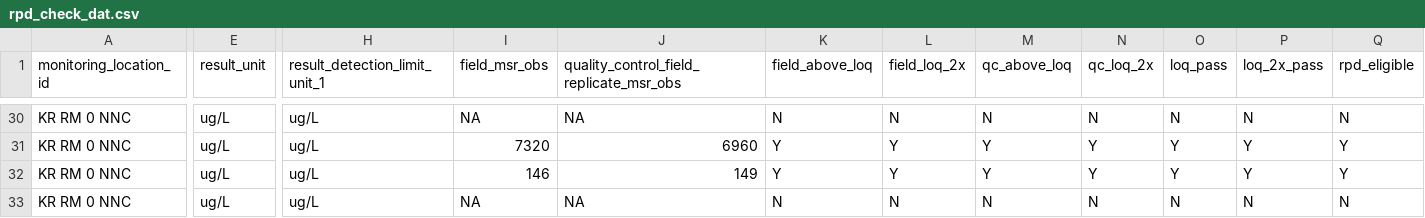
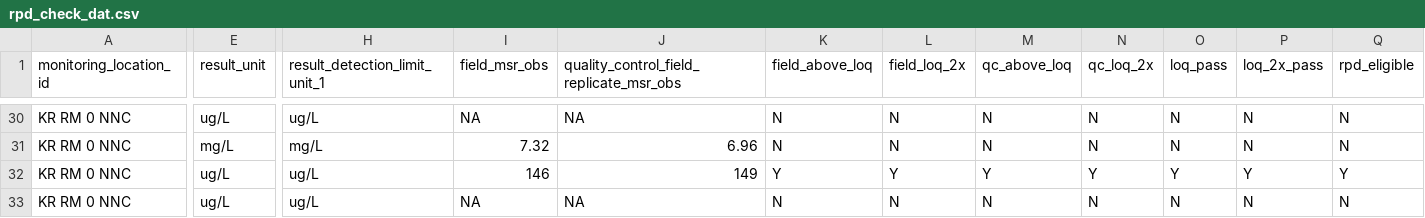
Before and after one commit to Kenai-Watershed-Forum/kenai-river-wqx, a CSV file: other/output/field_qa_qc_data/rpd_check_dat.csv, drawn as a sheet; only a part is shown, gaps mark what is left out; the diff covers the shown part only; the diff names each change by its address in the sheet, - before the commit and + after, or states it on an @@ line.

```diff
--- a/other/output/field_qa_qc_data/rpd_check_dat.csv
+++ b/other/output/field_qa_qc_data/rpd_check_dat.csv
-E31 (result_unit): ug/L
+E31 (result_unit): mg/L
-H31 (result_detection_limit_unit_1): ug/L
+H31 (result_detection_limit_unit_1): mg/L
-I31 (field_msr_obs): 7320
+I31 (field_msr_obs): 7.32
-J31: 6960
+J31: 6.96
-K31 (field_above_loq): Y
+K31 (field_above_loq): N
-L31 (field_loq_2x): Y
+L31 (field_loq_2x): N
-M31 (qc_above_loq): Y
+M31 (qc_above_loq): N
-N31 (qc_loq_2x): Y
+N31 (qc_loq_2x): N
-O31 (loq_pass): Y
+O31 (loq_pass): N
-P31 (loq_2x_pass): Y
+P31 (loq_2x_pass): N
-Q31 (rpd_eligible): Y
+Q31 (rpd_eligible): N
```
Also changed, not shown: 22 edited cells elsewhere in this file, other/output/lab_qaqc_data/2021_lab_qaqc_data/sgs21_als21_qaqc_dat.csv, other/output/wqx_formatted/2021_export_data_flagged.csv, 70 other files.
